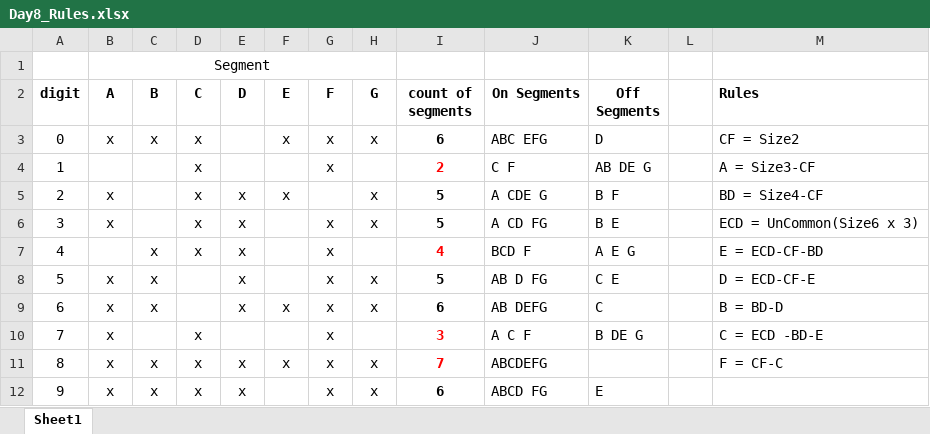
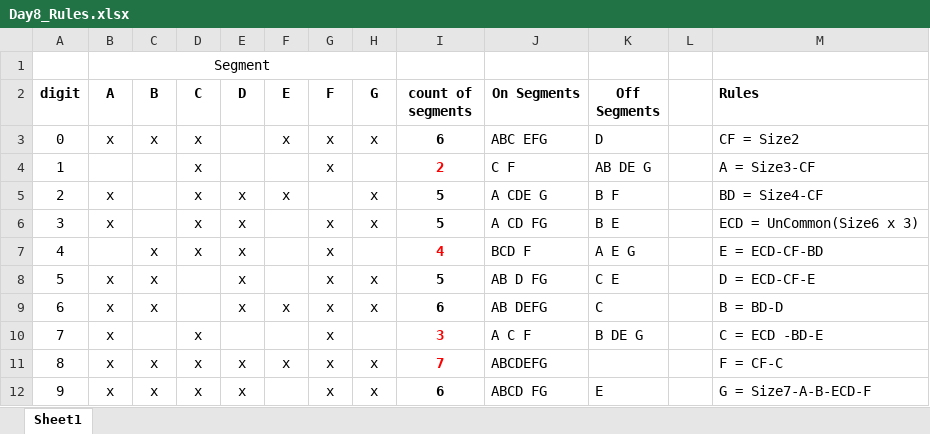
Before and after one commit to dantho/aoc2021, an Excel workbook: visualizations/Day8_Rules.xlsx, sheet Sheet1, drawn as a sheet; values as stored, in another font and other column widths than the file's, no borders; the diff names each change by its address in the sheet, - before the commit and + after, or states it on an @@ line.

```diff
--- a/visualizations/Day8_Rules.xlsx (sheet Sheet1)
+++ b/visualizations/Day8_Rules.xlsx (sheet Sheet1)
-M12 (Rules): (empty)
+M12 (Rules): G = Size7-A-B-ECD-F
```
Also changed, not shown: 5 other files.
